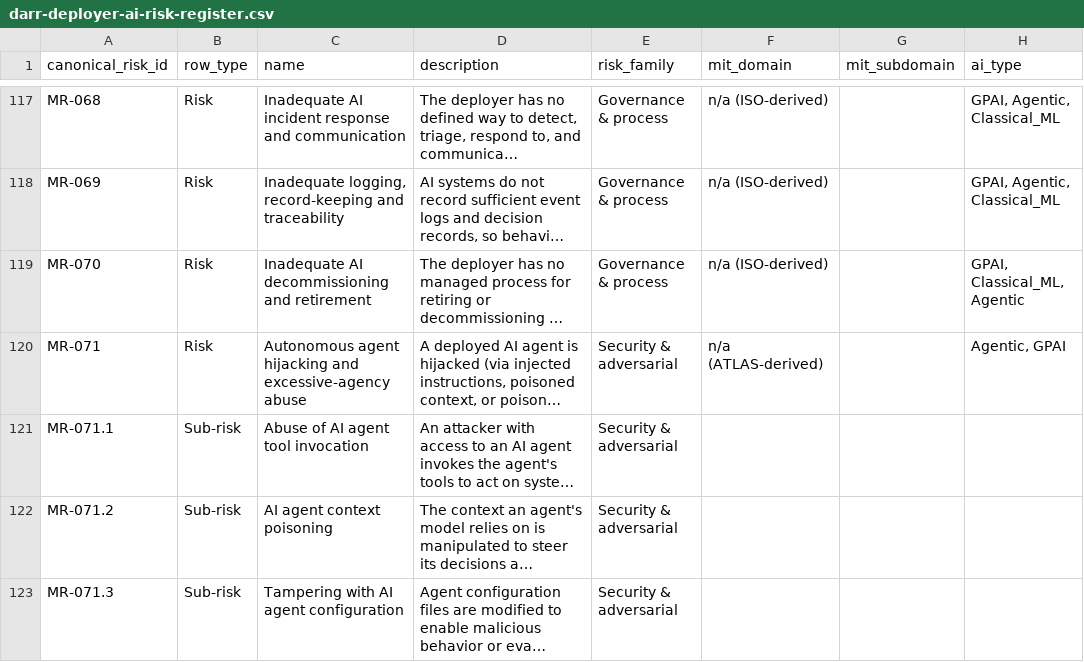
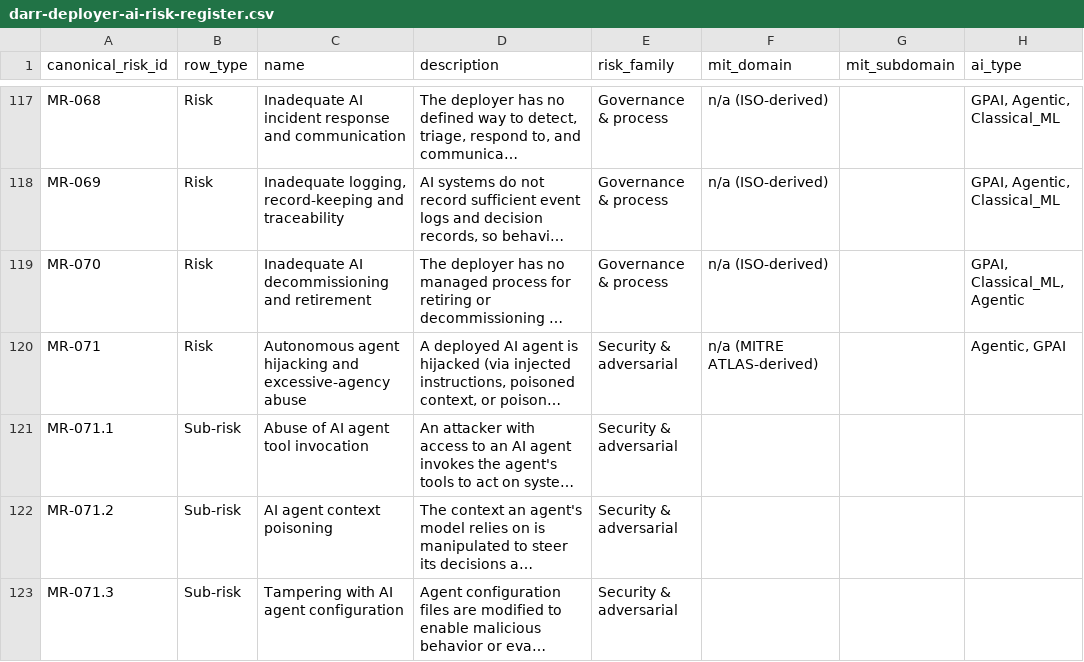
Before and after one commit to Myr-Aya/darr-deployer-ai-risk-register, a CSV file: data/darr-deployer-ai-risk-register.csv, drawn as a sheet; only a part is shown, gaps mark what is left out; long unchanged cells end in …; the diff names each change by its address in the sheet, - before the commit and + after, or states it on an @@ line.

Commit message:
Normalize MR-071 mit_domain to 'MITRE ATLAS-derived' in the CSV and JSON downloads

```diff
--- a/data/darr-deployer-ai-risk-register.csv
+++ b/data/darr-deployer-ai-risk-register.csv
-F120 (mit_domain): n/a (ATLAS-derived)
+F120 (mit_domain): n/a (MITRE ATLAS-derived)
```
Also changed, not shown: 1 other file.
